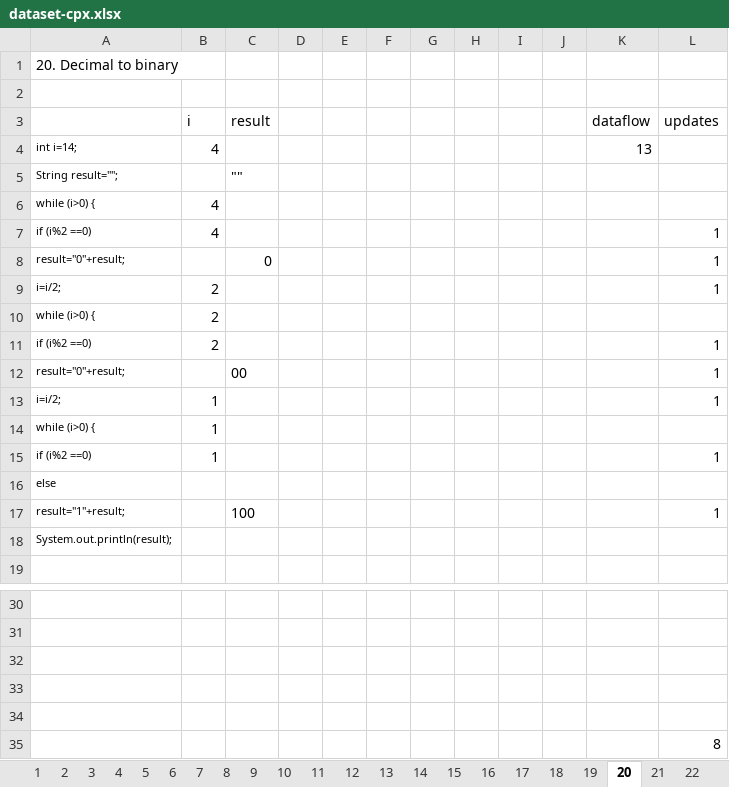
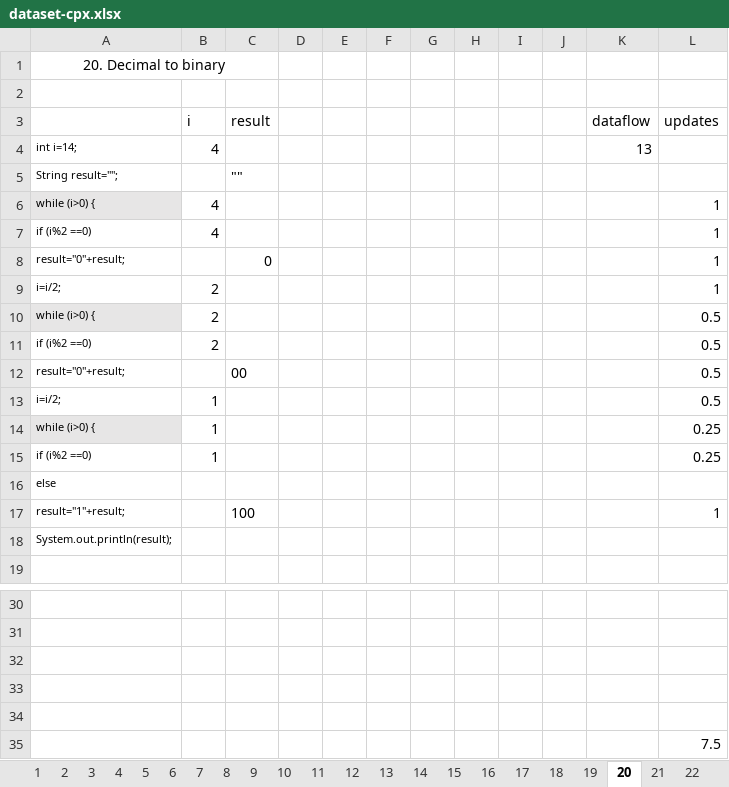
Before and after one commit to gillesfabre34/cpx, an Excel workbook: dataset-cpx.xlsx, sheet 20, drawn as a sheet; only a part is shown, gaps mark what is left out; values as stored, in another font and other column widths than the file's, no borders; the diff names each change by its address in the sheet, - before the commit and + after, or states it on an @@ line.

```diff
--- a/dataset-cpx.xlsx (sheet 20)
+++ b/dataset-cpx.xlsx (sheet 20)
-A1 alignment: left
+A1 alignment: center
+A1:C1 merged
-A6 fill: none
+A6 fill: #E7E6E6
-L6 (updates): (empty)
+L6 (updates): 1
-A10 fill: none
+A10 fill: #E7E6E6
-L10 (updates): (empty)
+L10 (updates): 0.5
-L11:L13 (updates): 1
+L11:L13 (updates): 0.5
-A14 fill: none
+A14 fill: #E7E6E6
-L14 (updates): (empty)
+L14 (updates): 0.25
-L15 (updates): 1
+L15 (updates): 0.25
-L35 (updates): 8
+L35 (updates): 7.5
```
Also changed, not shown: sheet 9, sheet 4, sheet graph, sheet 14, sheet 8, sheet 6, 6 more sheets, formulas that keep their value, charts or pictures.
